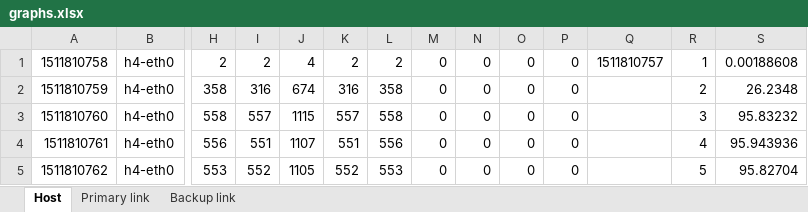
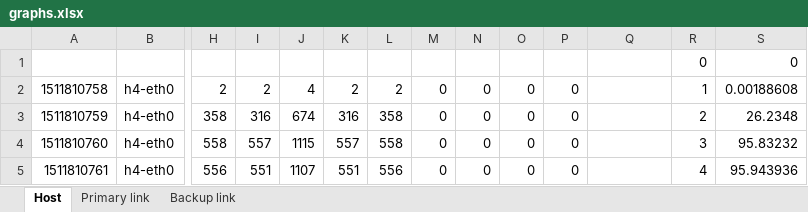
Before and after one commit to aks-2017/semestralne-zadania-semestralne-zadanie-72211-72392, an Excel workbook: mininet-scripts/logs/graphs.xlsx, sheet Host, drawn as a sheet; only a part is shown, gaps mark what is left out; the shorter side is filled out with more unchanged rows; values as stored, in another font and other column widths than the file's, no borders; charts and pictures not drawn; addresses are those after the commit; rows hold the shown columns only; the diff names each change by its address in the sheet, - before the commit and + after, or states it on an @@ line.

```diff
--- a/mininet-scripts/logs/graphs.xlsx (sheet Host)
+++ b/mininet-scripts/logs/graphs.xlsx (sheet Host)
+row 1:  |  |  |  |  |  |  |  |  |  |  |  | 0 | 0
-Q2: 1511810757
+Q2: (empty)
```
Also changed, not shown: sheet Primary link, sheet Backup link, formulas that keep their value, charts or pictures, 3 other files.
